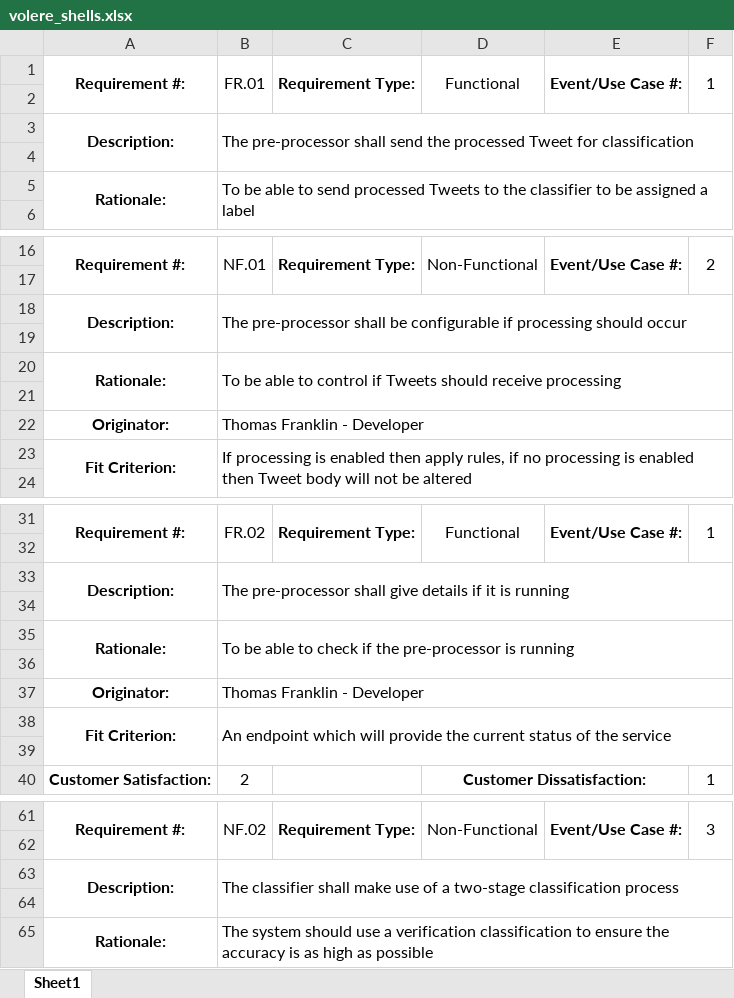
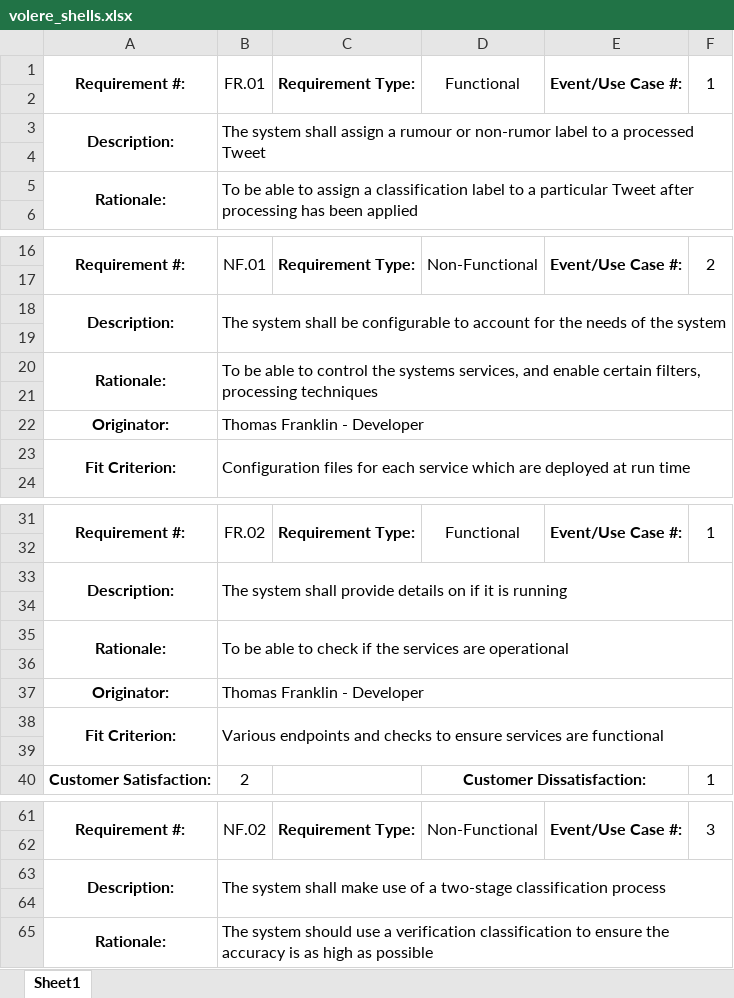
Before and after one commit to Thomas-Franklin/Tweet-Classification, an Excel workbook: documentation/volere_shells.xlsx, sheet Sheet1, drawn as a sheet; only a part is shown, gaps mark what is left out; values as stored, in another font and other column widths than the file's, no borders; the diff covers the shown part only; the diff names each change by its address in the sheet, - before the commit and + after, or states it on an @@ line.

Commit message:
Tidy up off the filter list and report

```diff
--- a/documentation/volere_shells.xlsx (sheet Sheet1)
+++ b/documentation/volere_shells.xlsx (sheet Sheet1)
-B3: The pre-processor shall send the processed Tweet for classification
+B3: The system shall assign a rumour or non-rumor label to a processed Tweet
-B5: …able to send processed Tweets to the classifier to be assigned a label
+B5: …able to assign a classification label to a particular Tweet after processing has been applied
-B18: The pre-processor shall be configurable if processing should occur
+B18: The system shall be configurable to account for the needs of the system
-B20: …to control if Tweets should receive processing
+B20: …to control the systems services, and enable certain filters, processing techniques
-B23: If processing is enabled then apply rules, if no processing is enabled then Tweet body will not be altered
+B23: Configuration files for each service which are deployed at run time
-B33: The pre-processor shall give details if it…
+B33: The system shall provide details on if it…
-B35: …if the pre-processor is running
+B35: …if the services are operational
-B38: An endpoint which will provide the current status of the service
+B38: Various endpoints and checks to ensure services are functional
-B63: The classifier shall make…
+B63: The system shall make…
```
Also changed, not shown: 21 edited cells elsewhere in this sheet, 4 other files.
